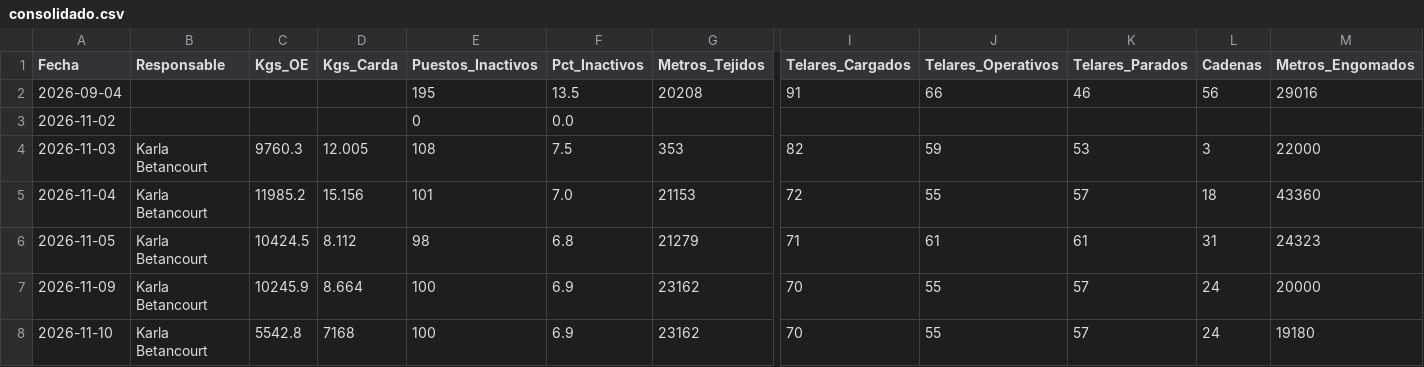
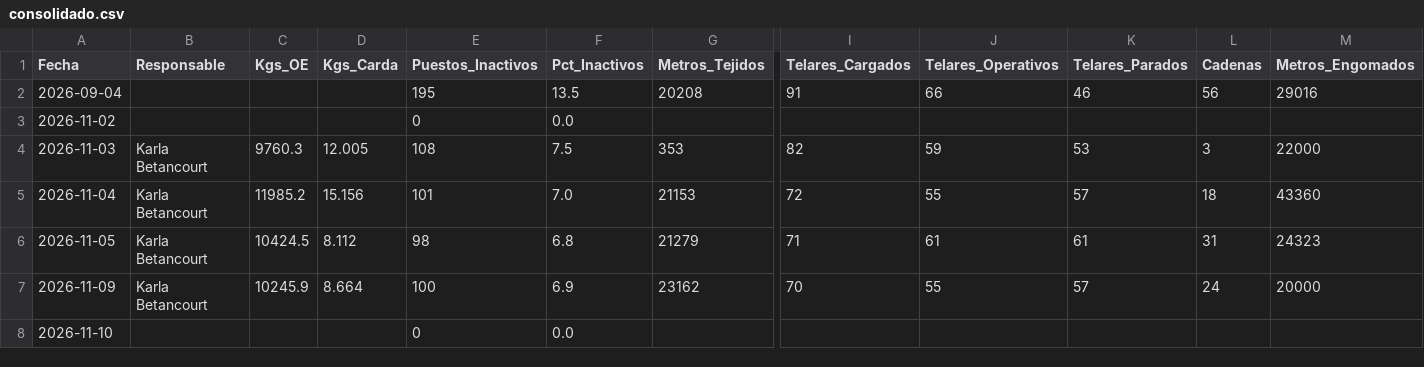
Before and after one commit to fherross3-ops/JTX-Reporte, a CSV file: reportes/consolidado.csv, drawn as a sheet; only a part is shown, gaps mark what is left out; the diff covers the shown part only; the diff names each change by its address in the sheet, - before the commit and + after, or states it on an @@ line.

Commit message:
Consolidado actualizado (2026-11-10)

```diff
--- a/reportes/consolidado.csv
+++ b/reportes/consolidado.csv
-B8 (Responsable): Karla Betancourt
+B8 (Responsable): (empty)
-C8 (Kgs_OE): 5542.8
+C8 (Kgs_OE): (empty)
-D8 (Kgs_Carda): 7168
+D8 (Kgs_Carda): (empty)
-E8 (Puestos_Inactivos): 100
+E8 (Puestos_Inactivos): 0
-F8 (Pct_Inactivos): 6.9
+F8 (Pct_Inactivos): 0.0
-G8 (Metros_Tejidos): 23162
+G8 (Metros_Tejidos): (empty)
-I8 (Telares_Cargados): 70
+I8 (Telares_Cargados): (empty)
-J8 (Telares_Operativos): 55
+J8 (Telares_Operativos): (empty)
-K8 (Telares_Parados): 57
+K8 (Telares_Parados): (empty)
-L8 (Cadenas): 24
+L8 (Cadenas): (empty)
-M8 (Metros_Engomados): 19180
+M8 (Metros_Engomados): (empty)
```
Also changed, not shown: 6 edited cells elsewhere in this file.
